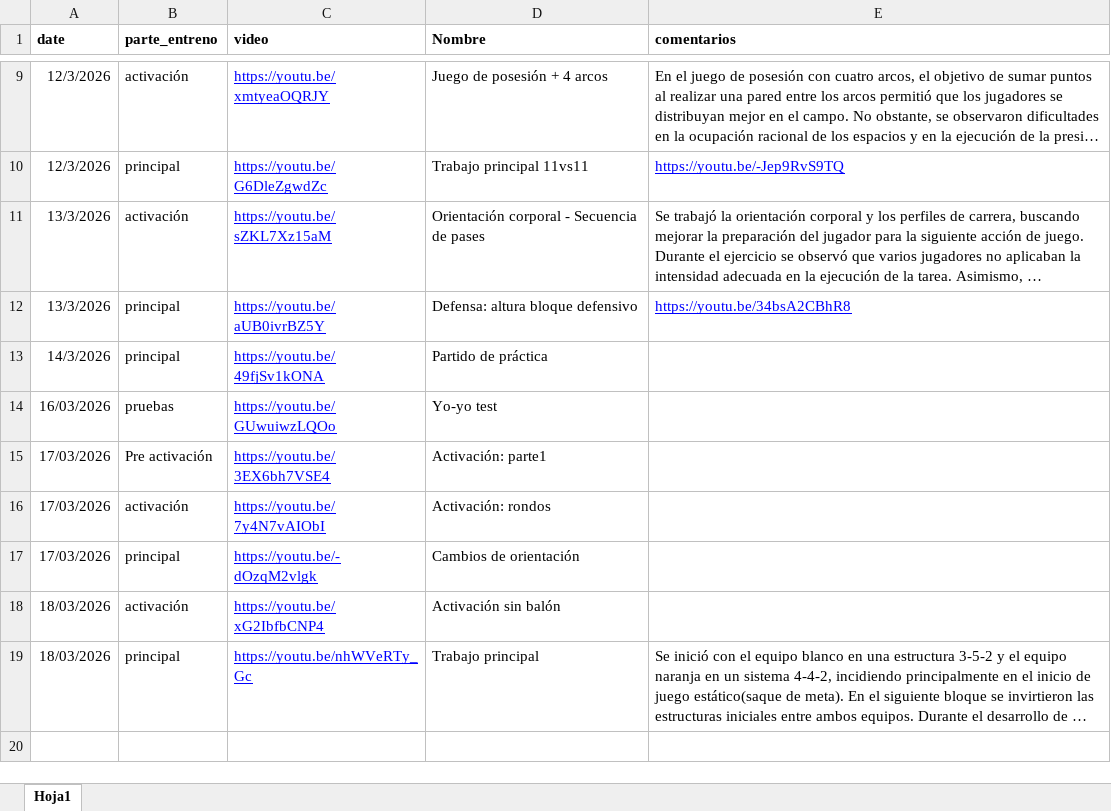
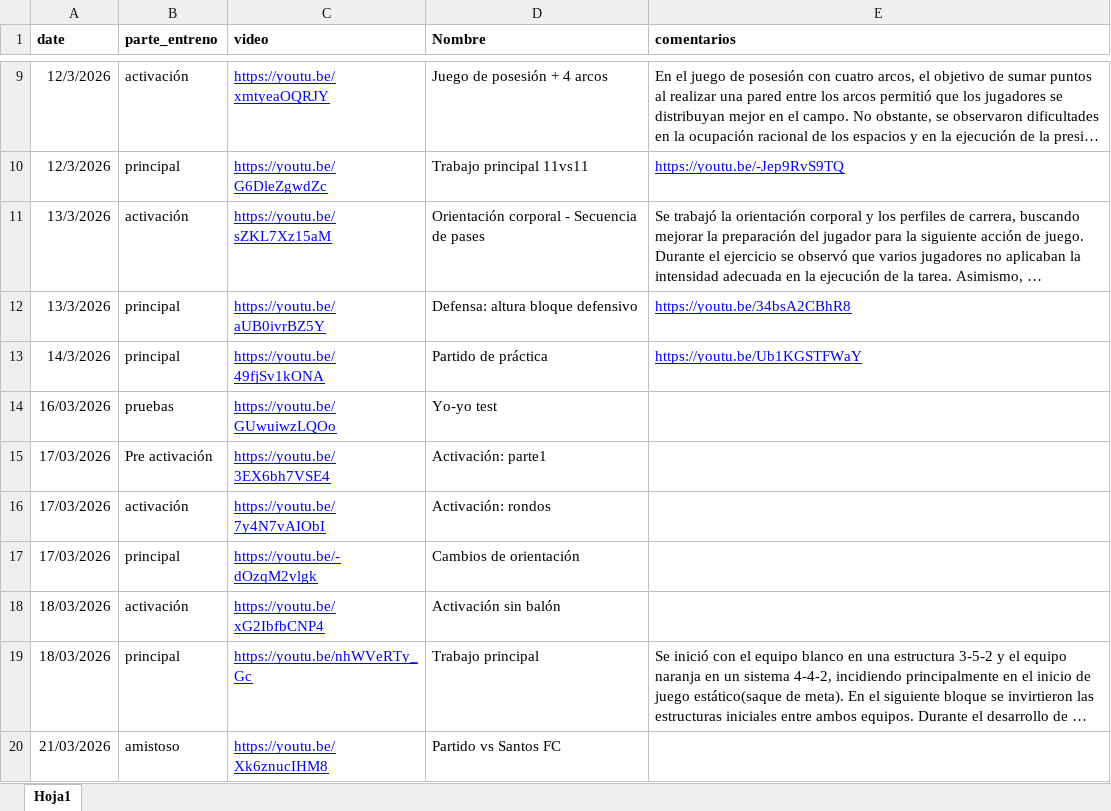
Before and after one commit to diracsportech0/sporting-company, an Excel workbook: entrenamientos.xlsx, sheet Hoja1, drawn as a sheet; only a part is shown, gaps mark what is left out; long unchanged cells end in …; values as stored, in another font and other column widths than the file's, no borders; charts and pictures not drawn; the diff names each change by its address in the sheet, - before the commit and + after, or states it on an @@ line.

Commit message:
add videos: parido vs Nazca

```diff
--- a/entrenamientos.xlsx (sheet Hoja1)
+++ b/entrenamientos.xlsx (sheet Hoja1)
-E13 (comentarios): (empty)
+E13 (comentarios): https://youtu.be/Ub1KGSTFWaY
+row 20: 21/03/2026 | amistoso | https://youtu.be/Xk6znucIHM8 | Partido vs Santos FC
```
